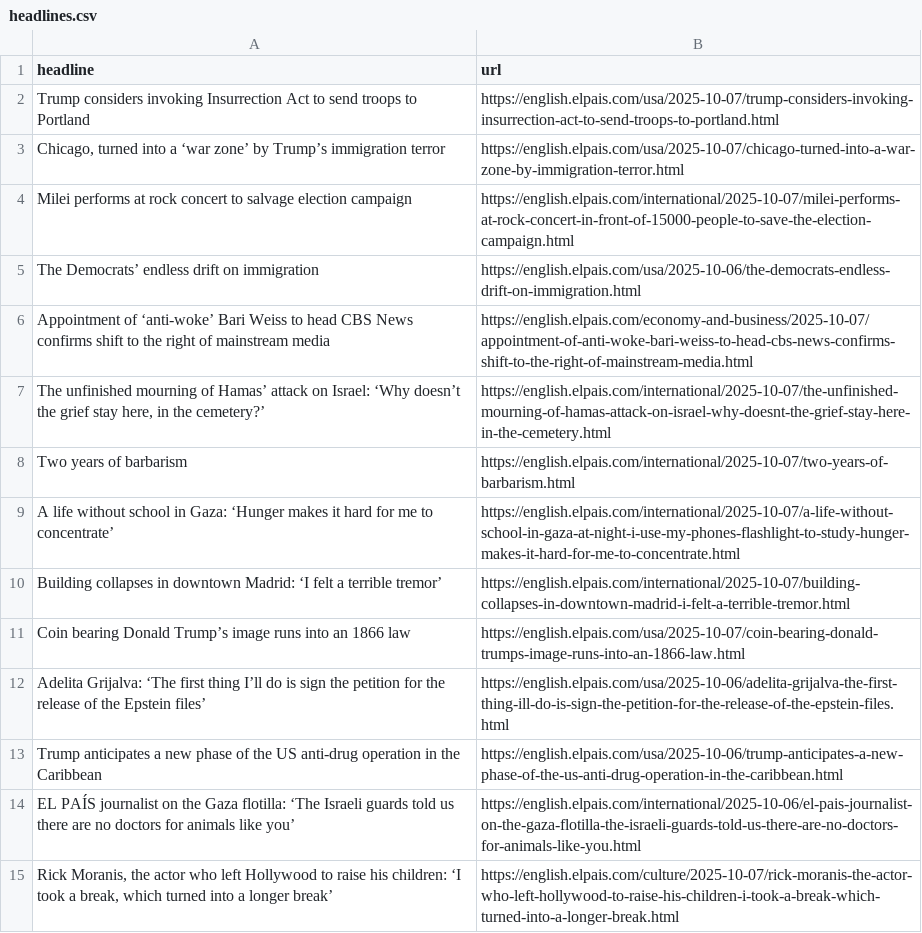
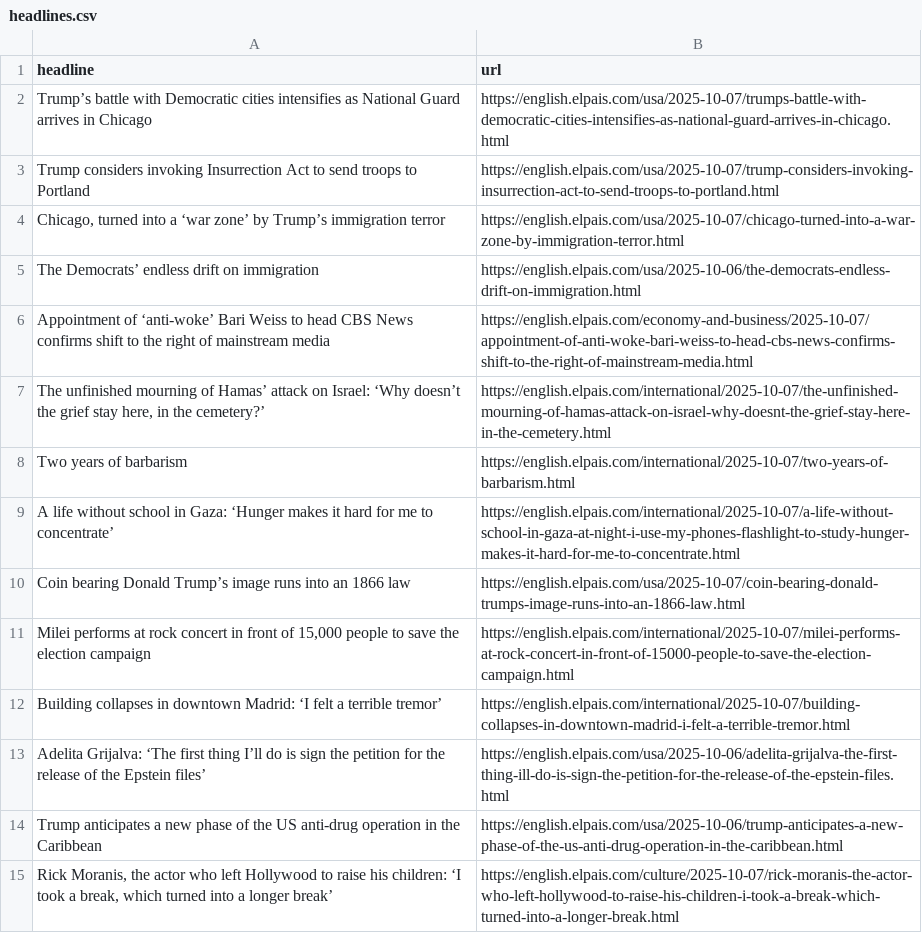
Before and after one commit to dafnikaravola/soma-s-autoscrapper, a CSV file: headlines.csv, drawn as a sheet; only a part is shown.

```diff
--- a/headlines.csv
+++ b/headlines.csv
@@ -1,5 +1,5 @@
 headline,url
+Trump’s battle with Democratic cities intensifies as National Guard arrives in Chicago,https://english.elpais.com/usa/2025-10-07/trumps-battle-with-democratic-cities-intensifies-as-national-guard-arrives-in-chicago.html
 Trump considers invoking Insurrection Act to send troops to Portland,https://english.elpais.com/usa/2025-10-07/trump-considers-invoking-insurrection-act-to-send-troops-to-portland.html
 "Chicago, turned into a ‘war zone’ by Trump’s immigration terror",https://english.elpais.com/usa/2025-10-07/chicago-turned-into-a-war-zone-by-immigration-terror.html
-Milei performs at rock concert to salvage election campaign,https://english.elpais.com/international/2025-10-07/milei-performs-at-rock-concert-in-front-of-15000-people-to-save-the-election-campaign.html
 The Democrats’ endless drift on immigration,https://english.elpais.com/usa/2025-10-06/the-democrats-endless-drift-on-immigration.html
@@ -9,7 +9,7 @@ Two years of barbarism,https://english.elpais.com/international/2025-10-07/two-y
 A life without school in Gaza: ‘Hunger makes it hard for me to concentrate’,https://english.elpais.com/international/2025-10-07/a-life-without-school-in-gaza-at-night-i-use-my-phones-flashlight-to-study-hunger-makes-it-hard-for-me-to-concentrate.html
+Coin bearing Donald Trump’s image runs into an 1866 law,https://english.elpais.com/usa/2025-10-07/coin-bearing-donald-trumps-image-runs-into-an-1866-law.html
+"Milei performs at rock concert in front of 15,000 people to save the election campaign",https://english.elpais.com/international/2025-10-07/milei-performs-at-rock-concert-in-front-of-15000-people-to-save-the-election-campaign.html
 Building collapses in downtown Madrid: ‘I felt a terrible tremor’,https://english.elpais.com/international/2025-10-07/building-collapses-in-downtown-madrid-i-felt-a-terrible-tremor.html
-Coin bearing Donald Trump’s image runs into an 1866 law,https://english.elpais.com/usa/2025-10-07/coin-bearing-donald-trumps-image-runs-into-an-1866-law.html
 Adelita Grijalva: ‘The first thing I’ll do is sign the petition for the release of the Epstein files’,https://english.elpais.com/usa/2025-10-06/adelita-grijalva-the-first-thing-ill-do-is-sign-the-petition-for-the-release-of-the-epstein-files.html
 Trump anticipates a new phase of the US anti-drug operation in the Caribbean,https://english.elpais.com/usa/2025-10-06/trump-anticipates-a-new-phase-of-the-us-anti-drug-operation-in-the-caribbean.html
-EL PAÍS journalist on the Gaza flotilla: ‘The Israeli guards told us there are no doctors for animals like you’,https://english.elpais.com/international/2025-10-06/el-pais-journalist-on-the-gaza-flotilla-the-israeli-guards-told-us-there-are-no-doctors-for-animals-like-you.html
 "Rick Moranis, the actor who left Hollywood to raise his children: ‘I took a break, which turned into a longer break’",https://english.elpais.com/culture/2025-10-07/rick-moranis-the-actor-who-left-hollywood-to-raise-his-children-i-took-a-break-which-turned-into-a-longer-break.html
```
